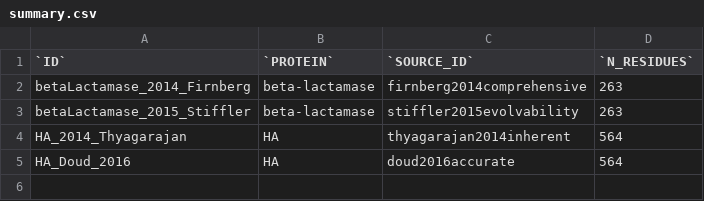
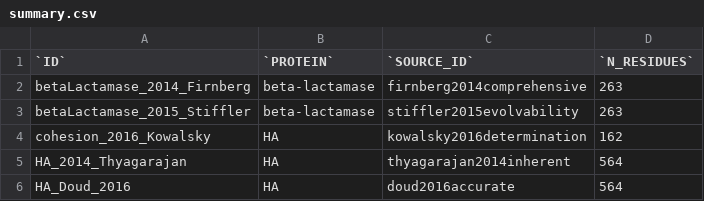
Before and after one commit to jbloomlab/dms_db, a CSV file: metadata/summary.csv, drawn as a sheet.

Commit message:
added new papers to the to do list

```diff
--- a/metadata/summary.csv
+++ b/metadata/summary.csv
@@ -3,2 +3,3 @@ betaLactamase_2014_Firnberg,beta-lactamase,firnberg2014comprehensive,263
 betaLactamase_2015_Stiffler,beta-lactamase,stiffler2015evolvability,263
+cohesion_2016_Kowalsky,HA,kowalsky2016determination,162
 HA_2014_Thyagarajan,HA,thyagarajan2014inherent,564
```
Also changed, not shown: 32 other files.
